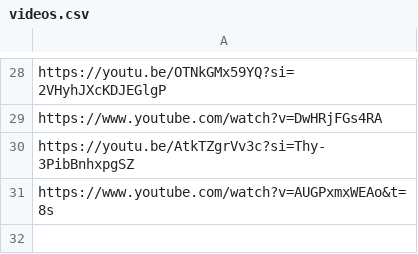
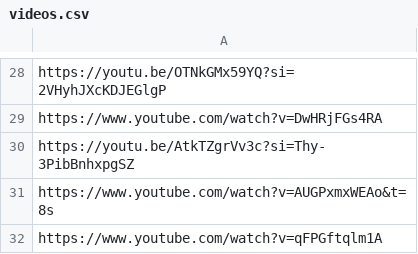
Before and after one commit to Daas3bb/Youtube-video-origin, a CSV file: inputs/videos.csv, drawn as a sheet; only a part is shown, gaps mark what is left out; the diff names each change by its address in the sheet, - before the commit and + after, or states it on an @@ line.

Commit message:
add video

```diff
--- a/inputs/videos.csv
+++ b/inputs/videos.csv
+row 32: https://www.youtube.com/watch?v=qFPGftqlm1A
```
